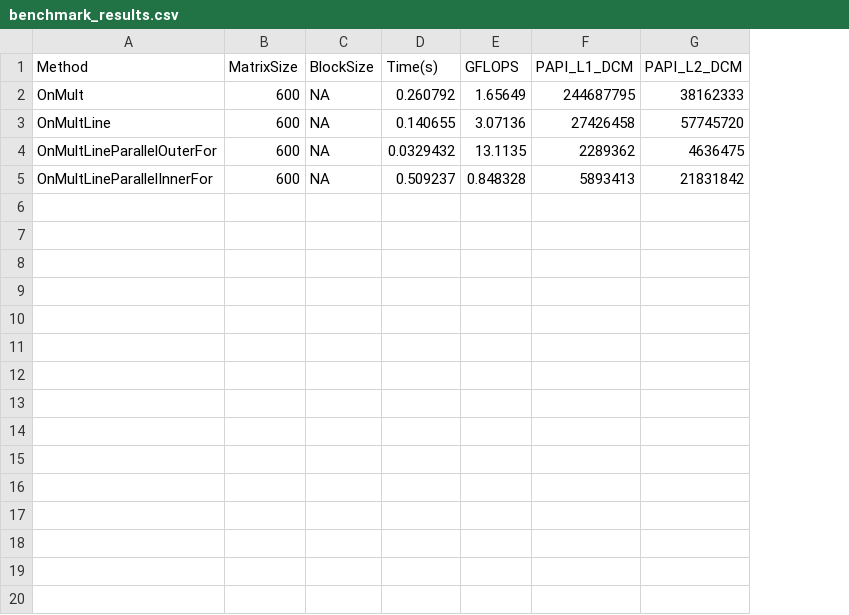
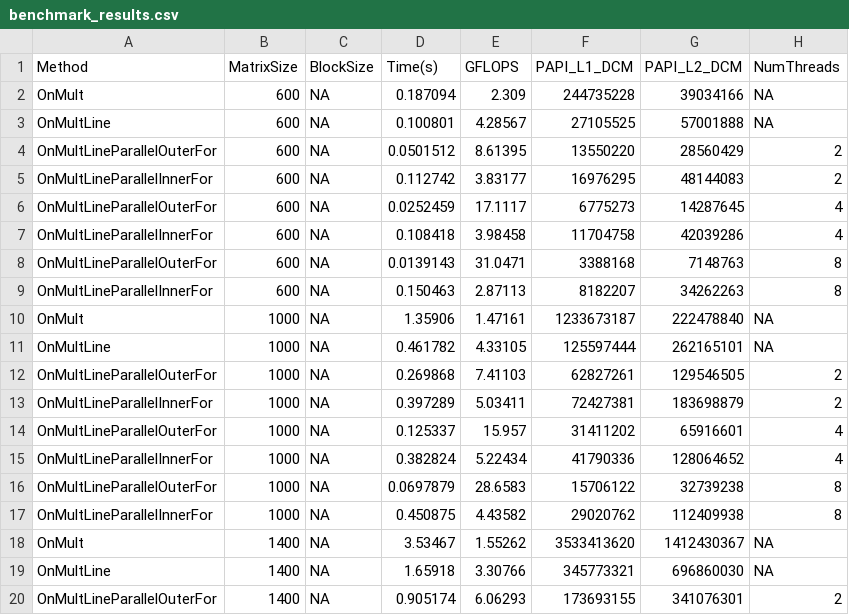
Before and after one commit to leonardomagalhaes21/feup-CPD, a CSV file: assign1/src/data/benchmark_results.csv, drawn as a sheet; only a part is shown; the diff covers the shown part only; the diff names each change by its address in the sheet, - before the commit and + after, or states it on an @@ line.

```diff
--- a/assign1/src/data/benchmark_results.csv
+++ b/assign1/src/data/benchmark_results.csv
+column H (NumThreads), rows 2-5: NA | NA | 2 | 2
-D2 (Time(s)): 0.260792
+D2 (Time(s)): 0.187094
-E2 (GFLOPS): 1.65649
+E2 (GFLOPS): 2.309
-F2 (PAPI_L1_DCM): 244687795
+F2 (PAPI_L1_DCM): 244735228
-G2 (PAPI_L2_DCM): 38162333
+G2 (PAPI_L2_DCM): 39034166
-D3 (Time(s)): 0.140655
+D3 (Time(s)): 0.100801
-E3 (GFLOPS): 3.07136
+E3 (GFLOPS): 4.28567
-F3 (PAPI_L1_DCM): 27426458
+F3 (PAPI_L1_DCM): 27105525
-G3 (PAPI_L2_DCM): 57745720
+G3 (PAPI_L2_DCM): 57001888
-D4 (Time(s)): 0.0329432
+D4 (Time(s)): 0.0501512
-E4 (GFLOPS): 13.1135
+E4 (GFLOPS): 8.61395
-F4 (PAPI_L1_DCM): 2289362
+F4 (PAPI_L1_DCM): 13550220
-G4 (PAPI_L2_DCM): 4636475
+G4 (PAPI_L2_DCM): 28560429
-D5 (Time(s)): 0.509237
+D5 (Time(s)): 0.112742
-E5 (GFLOPS): 0.848328
+E5 (GFLOPS): 3.83177
-F5 (PAPI_L1_DCM): 5893413
+F5 (PAPI_L1_DCM): 16976295
-G5 (PAPI_L2_DCM): 21831842
+G5 (PAPI_L2_DCM): 48144083
+row 6: OnMultLineParallelOuterFor | 600 | NA | 0.0252459 | 17.1117 | 6775273 | 14287645 | 4
+row 7: OnMultLineParallelInnerFor | 600 | NA | 0.108418 | 3.98458 | 11704758 | 42039286 | 4
+row 8: OnMultLineParallelOuterFor | 600 | NA | 0.0139143 | 31.0471 | 3388168 | 7148763 | 8
+row 9: OnMultLineParallelInnerFor | 600 | NA | 0.150463 | 2.87113 | 8182207 | 34262263 | 8
+row 10: OnMult | 1000 | NA | 1.35906 | 1.47161 | 1233673187 | 222478840 | NA
+row 11: OnMultLine | 1000 | NA | 0.461782 | 4.33105 | 125597444 | 262165101 | NA
+row 12: OnMultLineParallelOuterFor | 1000 | NA | 0.269868 | 7.41103 | 62827261 | 129546505 | 2
+row 13: OnMultLineParallelInnerFor | 1000 | NA | 0.397289 | 5.03411 | 72427381 | 183698879 | 2
+row 14: OnMultLineParallelOuterFor | 1000 | NA | 0.125337 | 15.957 | 31411202 | 65916601 | 4
+row 15: OnMultLineParallelInnerFor | 1000 | NA | 0.382824 | 5.22434 | 41790336 | 128064652 | 4
+row 16: OnMultLineParallelOuterFor | 1000 | NA | 0.0697879 | 28.6583 | 15706122 | 32739238 | 8
+row 17: OnMultLineParallelInnerFor | 1000 | NA | 0.450875 | 4.43582 | 29020762 | 112409938 | 8
+row 18: OnMult | 1400 | NA | 3.53467 | 1.55262 | 3533413620 | 1412430367 | NA
+row 19: OnMultLine | 1400 | NA | 1.65918 | 3.30766 | 345773321 | 696860030 | NA
+row 20: OnMultLineParallelOuterFor | 1400 | NA | 0.905174 | 6.06293 | 173693155 | 341076301 | 2
```
Also changed, not shown: 5 added rows elsewhere in this file, 1 other file.
